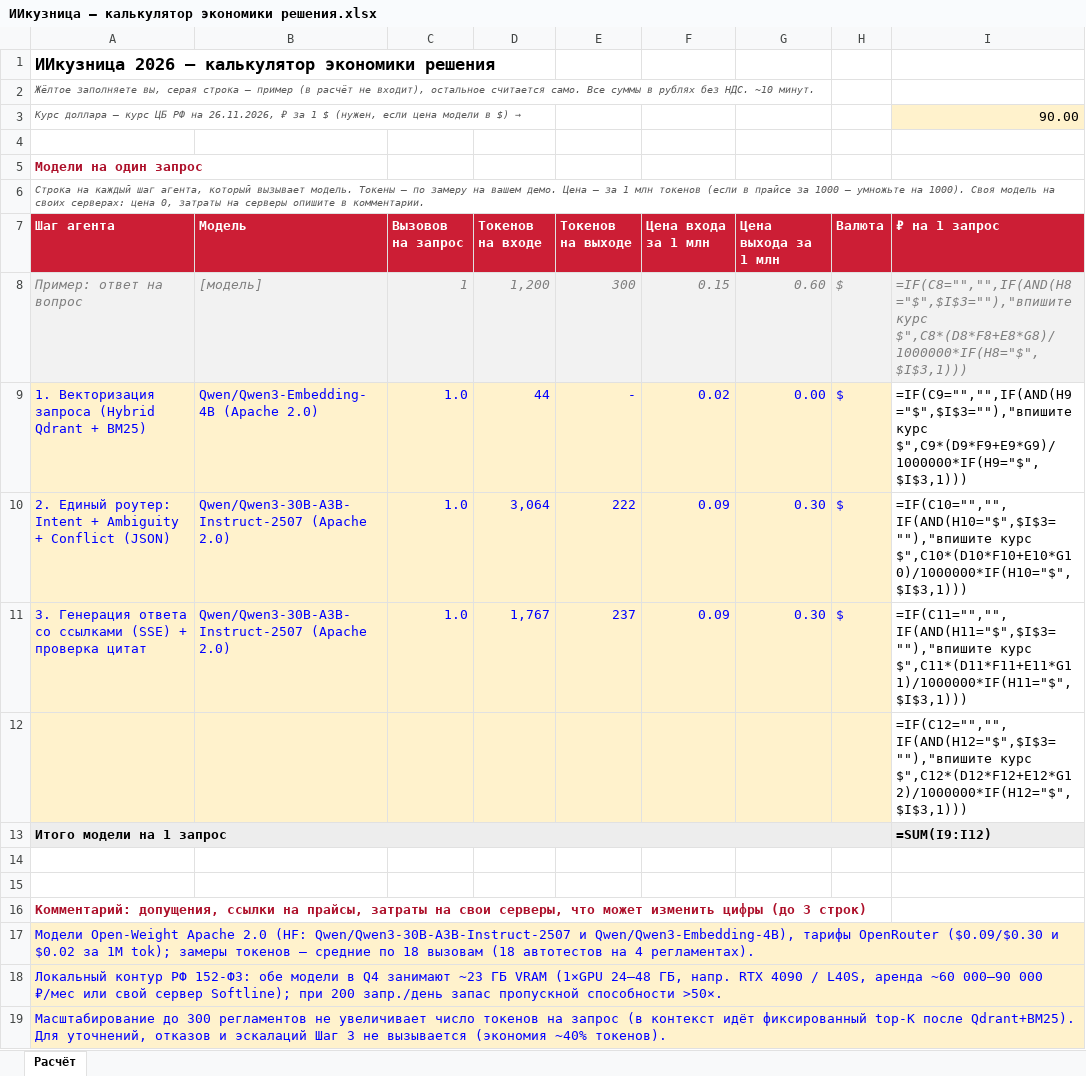
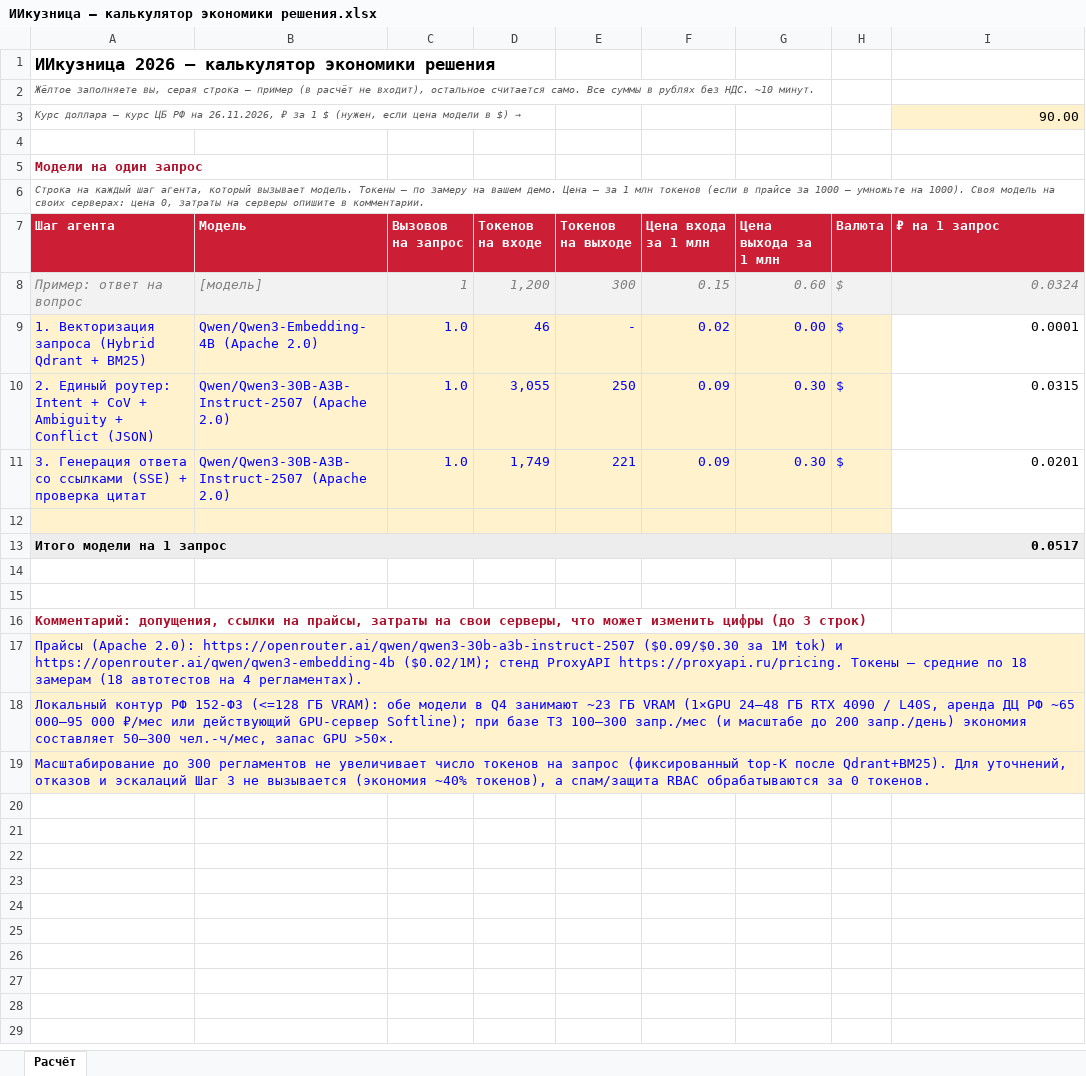
Before and after one commit to FrankyShelloy/AI-forge, an Excel workbook: ИИкузница — калькулятор экономики решения.xlsx, sheet Расчёт, drawn as a sheet; values as stored, in another font and other column widths than the file's, no borders; formulas without a stored value are shown as written; the diff names each change by its address in the sheet, - before the commit and + after, or states it on an @@ line.

Commit message:
fix(v2.2): close privacy/RBAC leaks, fix Cyrillic docx & stale chunks, recent-20 history, IMAP lock, async retrieval, FR-14 & ROI brief alignment (26/26 tests)

```diff
--- a/ИИкузница — калькулятор экономики решения.xlsx (sheet Расчёт)
+++ b/ИИкузница — калькулятор экономики решения.xlsx (sheet Расчёт)
-I8 (₽ на 1 запрос): =IF(C8="","",IF(AND(H8="$",$I$3=""),"впишите курс $",C8*(D8*F8+E8*G8)/1000000*IF(H8="$",$I$3,1)))
+I8 (₽ на 1 запрос): 0.0324
-D9 (Токенов на входе): 44
+D9 (Токенов на входе): 46
-I9 (₽ на 1 запрос): =IF(C9="","",IF(AND(H9="$",$I$3=""),"впишите курс $",C9*(D9*F9+E9*G9)/1000000*IF(H9="$",$I$3,1)))
+I9 (₽ на 1 запрос): 0.0001
-A10 (Шаг агента): …Intent + Ambiguity +…
+A10 (Шаг агента): …Intent + CoV + Ambiguity +…
-D10 (Токенов на входе): 3,064
+D10 (Токенов на входе): 3,055
-E10 (Токенов на выходе): 222
+E10 (Токенов на выходе): 250
-I10 (₽ на 1 запрос): =IF(C10="","",IF(AND(H10="$",$I$3=""),"впишите курс $",C10*(D10*F10+E10*G10)/1000000*IF(H10="$",$I$3,1)))
+I10 (₽ на 1 запрос): 0.0315
-D11 (Токенов на входе): 1,767
+D11 (Токенов на входе): 1,749
-E11 (Токенов на выходе): 237
+E11 (Токенов на выходе): 221
-I11 (₽ на 1 запрос): =IF(C11="","",IF(AND(H11="$",$I$3=""),"впишите курс $",C11*(D11*F11+E11*G11)/1000000*IF(H11="$",$I$3,1)))
+I11 (₽ на 1 запрос): 0.0201
-I12 (₽ на 1 запрос): =IF(C12="","",IF(AND(H12="$",$I$3=""),"впишите курс $",C12*(D12*F12+E12*G12)/1000000*IF(H12="$",$I$3,1)))
+I12 (₽ на 1 запрос): (empty)
-B13:H13 fill: none
+B13:H13 fill: #EDEDED
-I13 (₽ на 1 запрос): =SUM(I9:I12)
+I13 (₽ на 1 запрос): 0.0517
-A17 (Шаг агента): Модели Open-Weight Apache 2.0 (HF: Qwen/Qwen3-30B-A3B-Instruct-2507 и Qwen/Qwen3-Embedding-4B), тарифы OpenRouter ($0.09/$0.30 и $0.02 за 1M tok); замеры токенов — средние по 18 вызовам (18 автотестов…
+A17 (Шаг агента): Прайсы (Apache 2.0): https://openrouter.ai/qwen/qwen3-30b-a3b-instruct-2507 ($0.09/$0.30 за 1M tok) и https://openrouter.ai/qwen/qwen3-embedding-4b ($0.02/1M); стенд ProxyAPI https://proxyapi.ru/pricing. Токены — средние по 18 замерам (18 автотестов…
-B17:I19 fill: none
+B17:I19 fill: #FFF2CC
-A18 (Шаг агента): …контур РФ 152-ФЗ: обе модели в Q4 занимают ~23 ГБ VRAM (1×GPU 24–48 ГБ, напр. RTX 4090 / L40S, аренда ~60 000–90 000 ₽/мес или свой сервер Softline); при 200 запр./день запас пропускной способности >50×.
+A18 (Шаг агента): …контур РФ 152-ФЗ (<=128 ГБ VRAM): обе модели в Q4 занимают ~23 ГБ VRAM (1×GPU 24–48 ГБ RTX 4090 / L40S, аренда ДЦ РФ ~65 000–95 000 ₽/мес или действующий GPU-сервер Softline); при базе ТЗ 100–300 запр./мес (и масштабе до 200 запр./день) экономия составляет 50–300 чел.-ч/мес, запас GPU >50×.
-A19 (Шаг агента): …на запрос (в контекст идёт фиксированный top-K после Qdrant+BM25). Для уточнений, отказов и эскалаций Шаг 3 не вызывается (экономия ~40% токенов).
+A19 (Шаг агента): …на запрос (фиксированный top-K после Qdrant+BM25). Для уточнений, отказов и эскалаций Шаг 3 не вызывается (экономия ~40% токенов), а спам/защита RBAC обрабатываются за 0 токенов.
```
Also changed, not shown: 20 other files.
